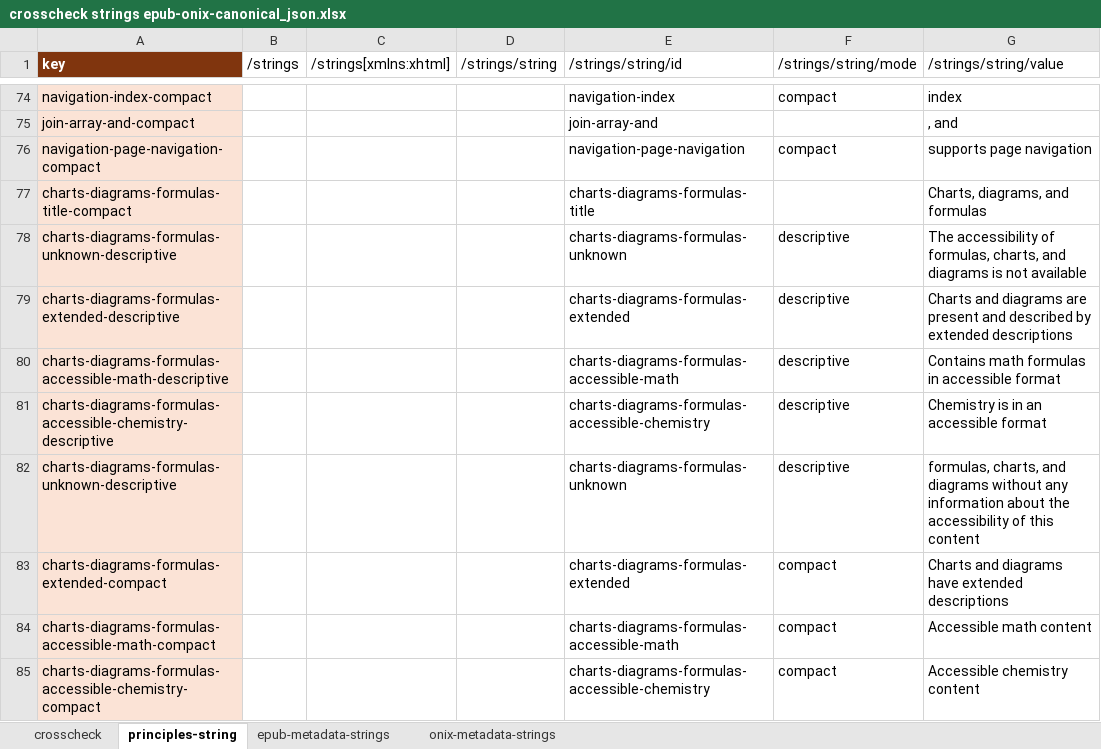
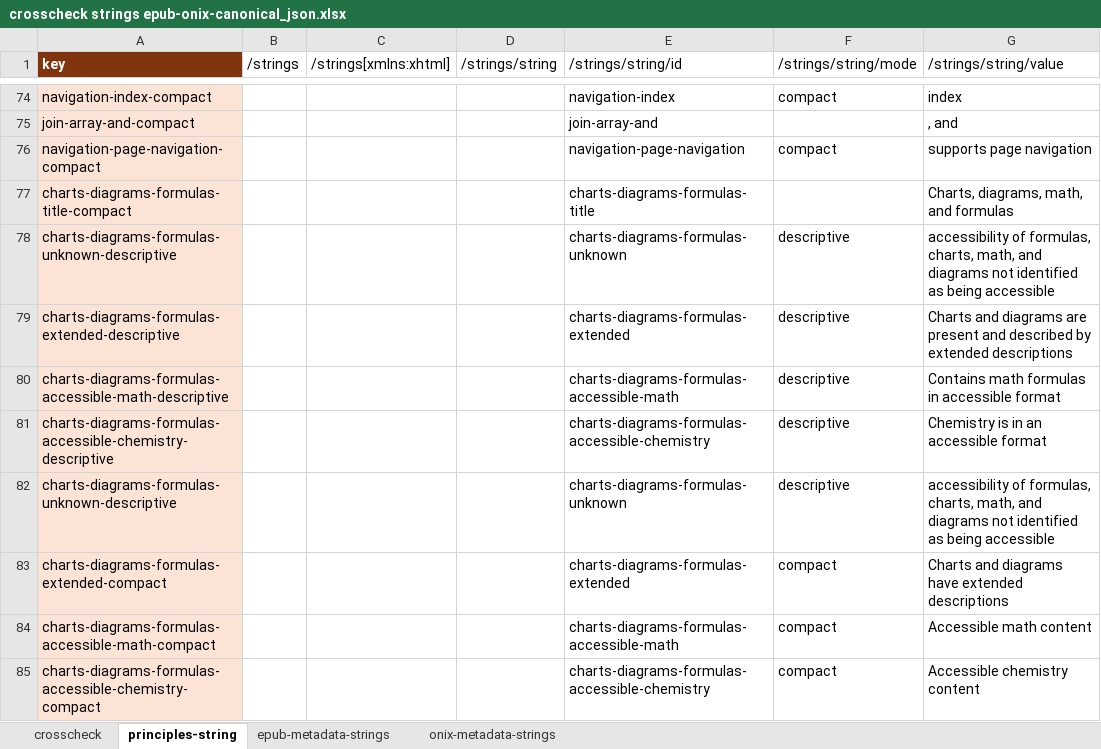
Before and after one commit to w3c/publ-a11y, an Excel workbook: UX-Guide-Metadata/draft/localizations/crosscheck strings epub-onix-canonical_json.xlsx, sheet principles-string, drawn as a sheet; only a part is shown, gaps mark what is left out; values as stored, in another font and other column widths than the file's, no borders; the diff covers the shown part only; the diff names each change by its address in the sheet, - before the commit and + after, or states it on an @@ line.

Commit message:
Update crosscheck strings epub-onix-canonical_json.xlsx

```diff
--- a/UX-Guide-Metadata/draft/localizations/crosscheck strings epub-onix-canonical_json.xlsx (sheet principles-string)
+++ b/UX-Guide-Metadata/draft/localizations/crosscheck strings epub-onix-canonical_json.xlsx (sheet principles-string)
-G77 (/strings/string/value): Charts, diagrams, and formulas
+G77 (/strings/string/value): Charts, diagrams, math, and formulas
-G78 (/strings/string/value): The accessibility of formulas, charts, and diagrams is not available
+G78 (/strings/string/value): accessibility of formulas, charts, math, and diagrams not identified as being accessible
-G82 (/strings/string/value): formulas, charts, and diagrams without any information about the accessibility of this content
+G82 (/strings/string/value): accessibility of formulas, charts, math, and diagrams not identified as being accessible
```
Also changed, not shown: 10 edited cells elsewhere in this sheet, sheet crosscheck, sheet epub-metadata-strings, sheet onix-metadata-strings.
